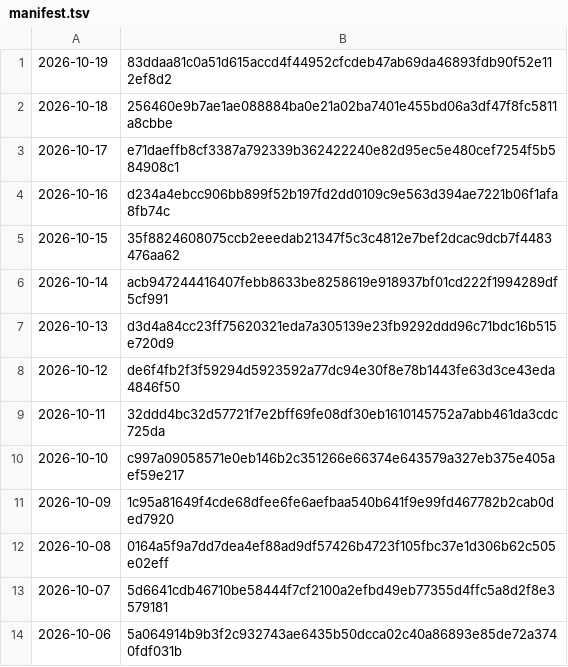
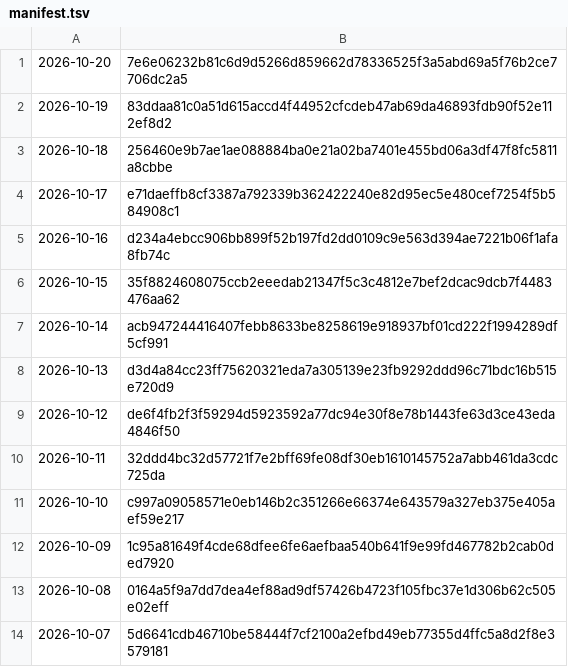
Before and after one commit to grahamwheaton/rupert-reading-missions, a TSV file: published/archive/manifest.tsv, drawn as a sheet; removed rows and columns are numbered as before the commit, all else as after; the diff names each change by its address in the sheet, - before the commit and + after, or states it on an @@ line.

```diff
--- a/published/archive/manifest.tsv
+++ b/published/archive/manifest.tsv
+row 1: 2026-10-20 | 7e6e06232b81c6d9d5266d859662d78336525f3a5abd69a5f76b2ce7706dc2a5
-row 14: 2026-10-06 | 5a064914b9b3f2c932743ae6435b50dcca02c40a86893e85de72a3740fdf031b
```
Also changed, not shown: 10 other files.
